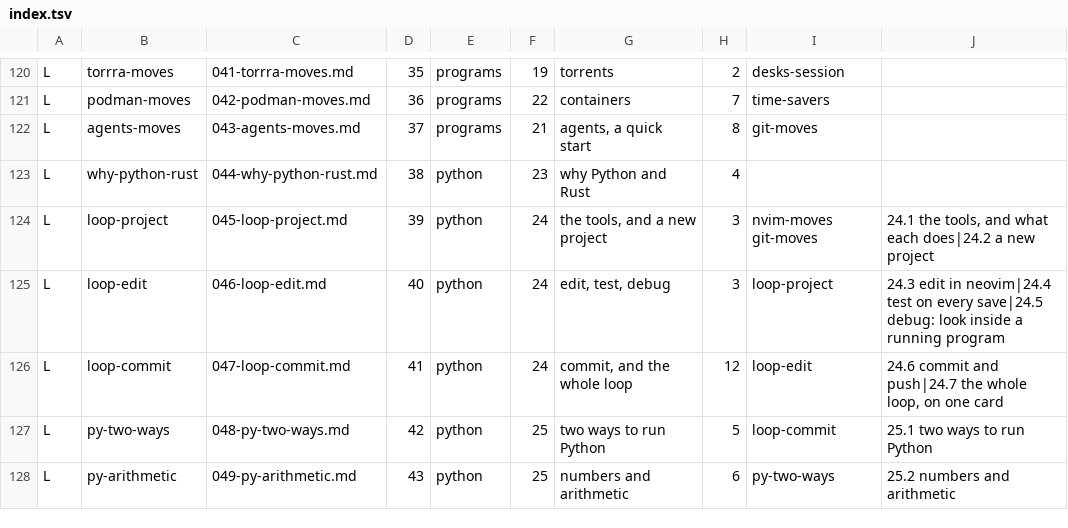
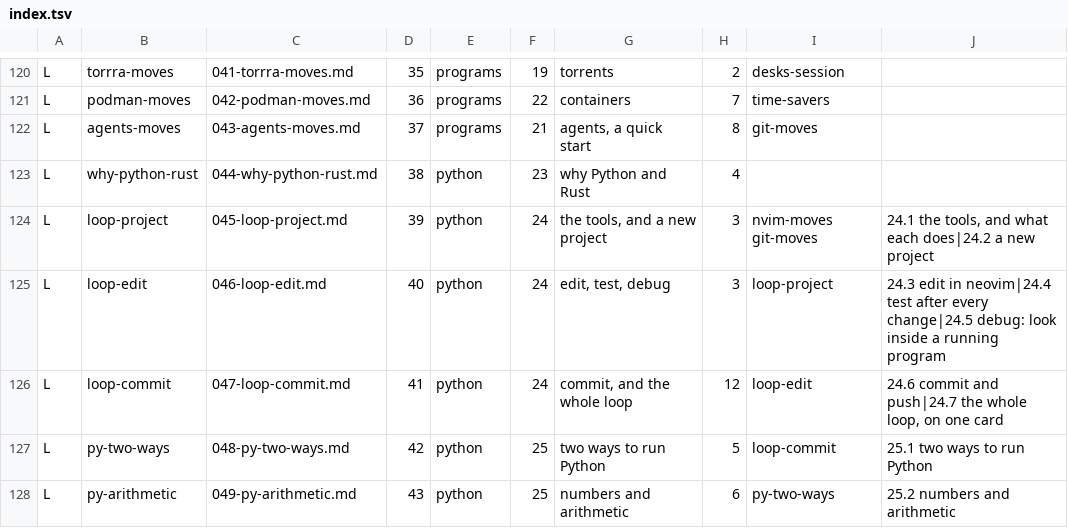
Before and after one commit to MoeDia/fedokawaii, a TSV file: docs/learn/index.tsv, drawn as a sheet; only a part is shown, gaps mark what is left out.

```diff
--- a/docs/learn/index.tsv
+++ b/docs/learn/index.tsv
@@ -124,3 +124,3 @@ L	why-python-rust	044-why-python-rust.md	38	python	23	why Python and Rust	4
 L	loop-project	045-loop-project.md	39	python	24	the tools, and a new project	3	nvim-moves git-moves	24.1 the tools, and what each does|24.2 a new project
-L	loop-edit	046-loop-edit.md	40	python	24	edit, test, debug	3	loop-project	24.3 edit in neovim|24.4 test on every save|24.5 debug: look inside a running program
+L	loop-edit	046-loop-edit.md	40	python	24	edit, test, debug	3	loop-project	24.3 edit in neovim|24.4 test after every change|24.5 debug: look inside a running program
 L	loop-commit	047-loop-commit.md	41	python	24	commit, and the whole loop	12	loop-edit	24.6 commit and push|24.7 the whole loop, on one card
```
Also changed, not shown: .claude/notes/r28-plan.tsv, 19 other files.
